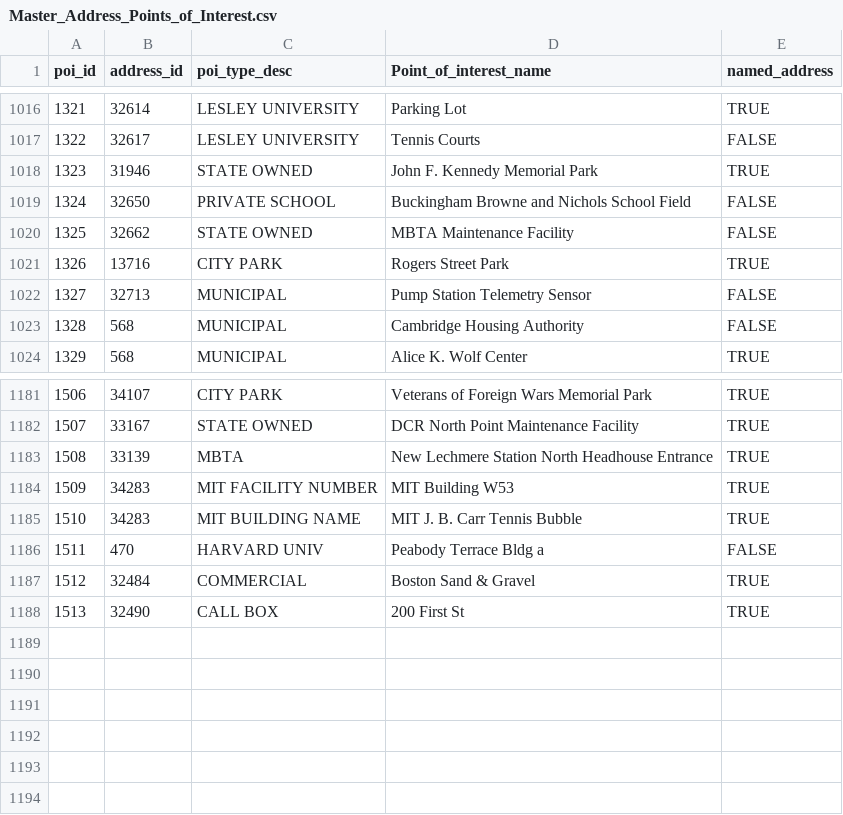
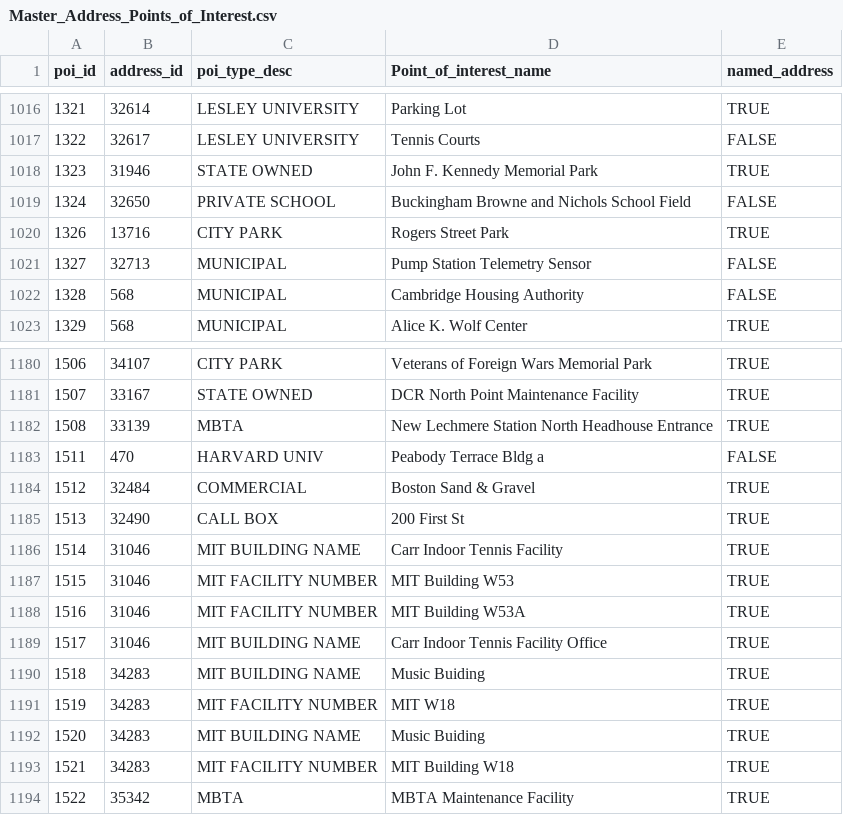
Before and after one commit to cambridgegis/cambridgegis_data_address, a CSV file: Address_Points/Master_Address_Points_of_Interest.csv, drawn as a sheet; only a part is shown, gaps mark what is left out.

Commit message:
11 layers updated
Data updates for the following layer:

* ADDRESS_AddressPoints
* BASEMAP_Buildings
* BASEMAP_PrivateWalkways
* CDD_CommunityAssets
* CDD_LandUse
* ENVIRONMENTAL_StreetTrees
* INFRA_Catchbasin
* RECREATION_BikeFacilities
* RECREATION_OpenSpace
* TRAFFIC_MeteredParkingSpaces
* TRANS_Centerlines

```diff
--- a/Address_Points/Master_Address_Points_of_Interest.csv
+++ b/Address_Points/Master_Address_Points_of_Interest.csv
@@ -1019,3 +1019,2 @@
 1324,32650,PRIVATE SCHOOL,Buckingham Browne and Nichols School Field,FALSE
-1325,32662,STATE OWNED,MBTA Maintenance Facility,FALSE
 1326,13716,CITY PARK,Rogers Street Park,TRUE
@@ -1183,4 +1182,2 @@
 1508,33139,MBTA,New Lechmere Station North Headhouse Entrance,TRUE
-1509,34283,MIT FACILITY NUMBER,MIT Building W53,TRUE
-1510,34283,MIT BUILDING NAME,MIT J. B. Carr Tennis Bubble,TRUE
 1511,470,HARVARD UNIV,Peabody Terrace Bldg a,FALSE
@@ -1188 +1185,10 @@
 1513,32490,CALL BOX,200 First St,TRUE
+1514,31046,MIT BUILDING NAME,Carr Indoor Tennis Facility,TRUE
+1515,31046,MIT FACILITY NUMBER,MIT Building W53,TRUE
+1516,31046,MIT FACILITY NUMBER,MIT Building W53A,TRUE
+1517,31046,MIT BUILDING NAME,Carr Indoor Tennis Facility Office,TRUE
+1518,34283,MIT BUILDING NAME,Music Buiding,TRUE
+1519,34283,MIT FACILITY NUMBER,MIT W18,TRUE
+1520,34283,MIT BUILDING NAME,Music Buiding,TRUE
+1521,34283,MIT FACILITY NUMBER,MIT Building W18,TRUE
+1522,35342,MBTA,MBTA Maintenance Facility,TRUE
```
Also changed, not shown: 3 other files.
